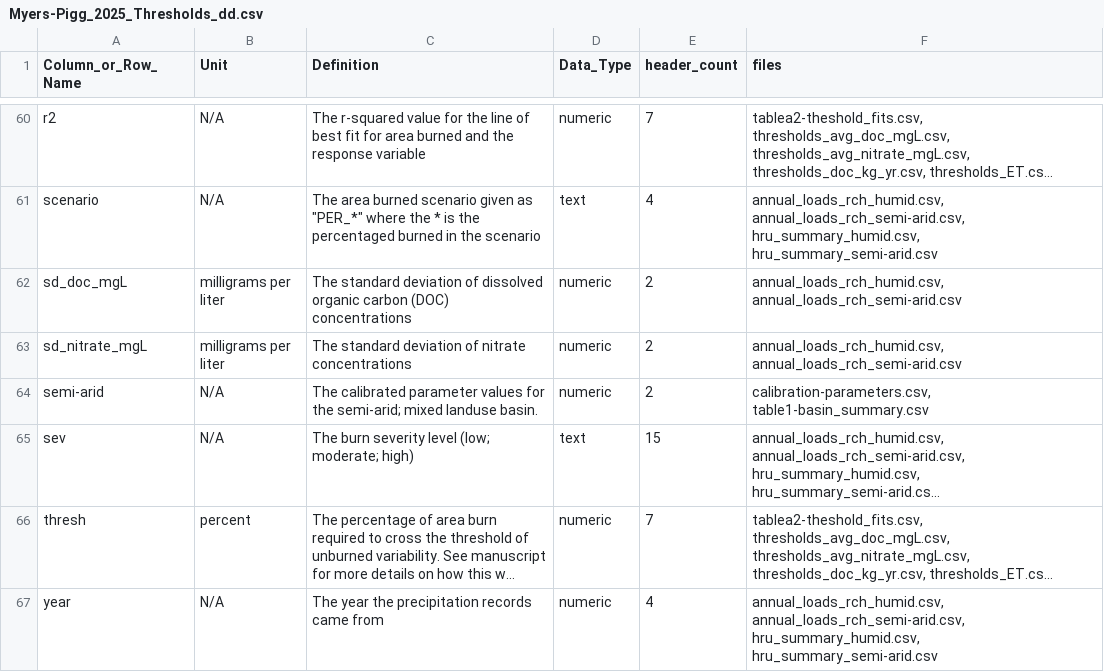
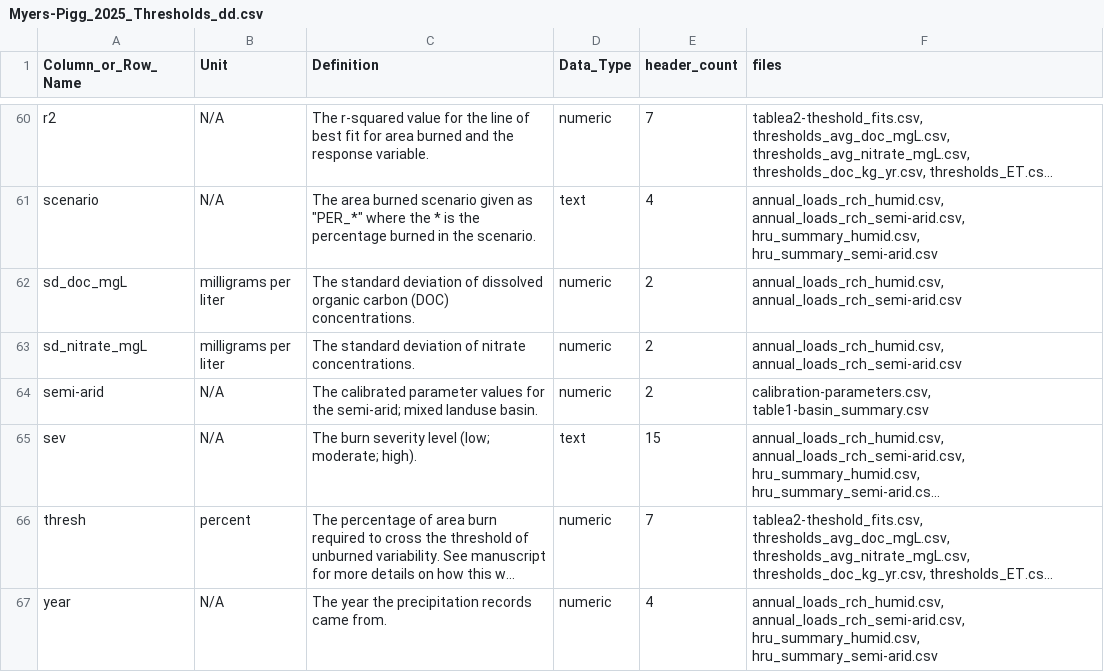
Before and after one commit to river-corridors-sfa/rc_sfa-rc-3-wenas-modeling, a CSV file: Myers-Pigg_2025_Thresholds_Manuscript_Data_Package/Myers-Pigg_2025_Thresholds_dd.csv, drawn as a sheet; only a part is shown, gaps mark what is left out; long unchanged cells end in …; the diff covers the shown part only; the diff names each change by its address in the sheet, - before the commit and + after, or states it on an @@ line.

```diff
--- a/Myers-Pigg_2025_Thresholds_Manuscript_Data_Package/Myers-Pigg_2025_Thresholds_dd.csv
+++ b/Myers-Pigg_2025_Thresholds_Manuscript_Data_Package/Myers-Pigg_2025_Thresholds_dd.csv
-C60 (Definition): …the response variable
+C60 (Definition): …the response variable.
-C61 (Definition): …is the percentaged burned in the scenario
+C61 (Definition): …is the percentage burned in the scenario.
-C62 (Definition): …carbon (DOC) concentrations
+C62 (Definition): …carbon (DOC) concentrations.
-C63 (Definition): …of nitrate concentrations
+C63 (Definition): …of nitrate concentrations.
-C65 (Definition): …(low; moderate; high)
+C65 (Definition): …(low; moderate; high).
-C67 (Definition): The year the precipitation records came from
+C67 (Definition): The year the precipitation records came from.
```
Also changed, not shown: 44 edited cells elsewhere in this file.
